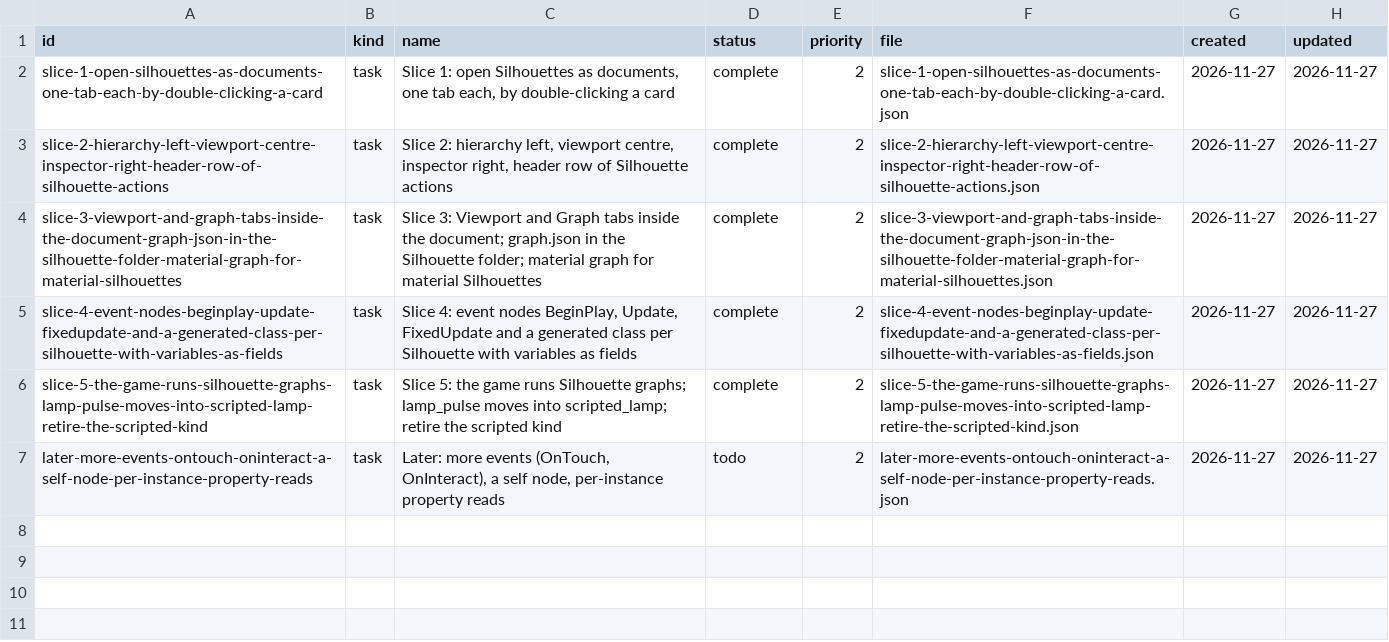
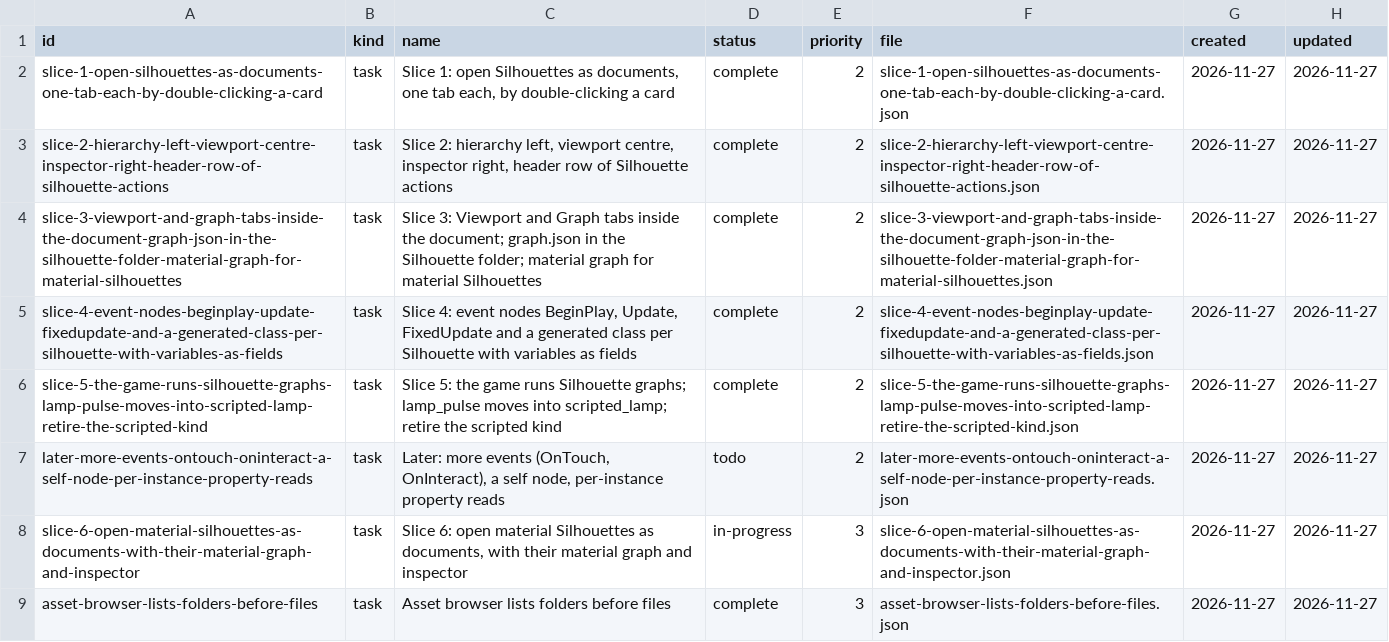
Before and after one commit to DeanWilsonDev/lantern, a CSV file: docs/kanban/silhouette-system/silhouette-editor-as-a-document-with-its-own-event-graph/_index.csv, drawn as a sheet; the diff names each change by its address in the sheet, - before the commit and + after, or states it on an @@ line.

```diff
--- a/docs/kanban/silhouette-system/silhouette-editor-as-a-document-with-its-own-event-graph/_index.csv
+++ b/docs/kanban/silhouette-system/silhouette-editor-as-a-document-with-its-own-event-graph/_index.csv
+row 8: slice-6-open-material-silhouettes-as-documents-with-their-material-graph-and-inspector | task | Slice 6: open material Silhouettes as documents, with their material graph and inspector | in-progress | 3 | slice-6-open-material-silhouettes-as-documents-with-their-material-graph-and-inspector.json | 2026-11-27 | 2026-11-27
+row 9: asset-browser-lists-folders-before-files | task | Asset browser lists folders before files | complete | 3 | asset-browser-lists-folders-before-files.json | 2026-11-27 | 2026-11-27
```
Also changed, not shown: 4 other files.
